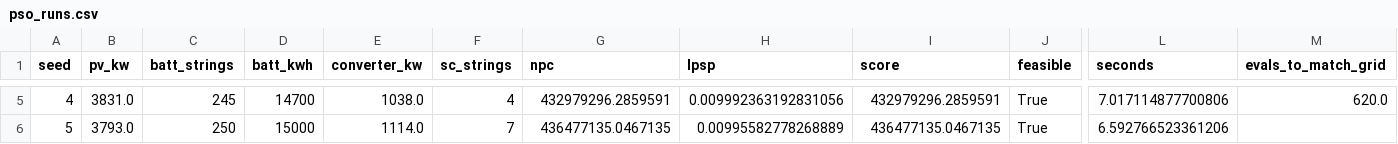
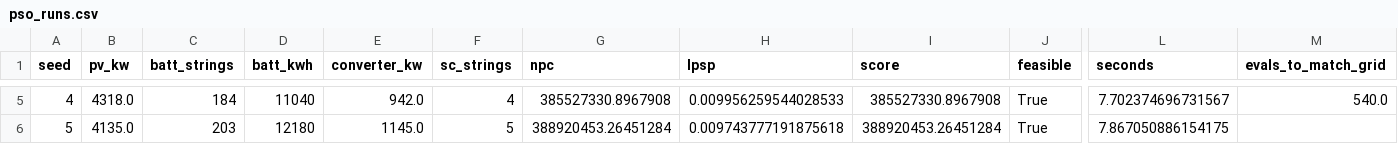
Before and after one commit to yamiamit/Hybrid-Energy-Storage-Application-in-Microgrid, a CSV file: results/pso_runs.csv, drawn as a sheet; only a part is shown, gaps mark what is left out; the diff covers the shown part only; the diff names each change by its address in the sheet, - before the commit and + after, or states it on an @@ line.

```diff
--- a/results/pso_runs.csv
+++ b/results/pso_runs.csv
-B5 (pv_kw): 3831.0
+B5 (pv_kw): 4318.0
-C5 (batt_strings): 245
+C5 (batt_strings): 184
-D5 (batt_kwh): 14700
+D5 (batt_kwh): 11040
-E5 (converter_kw): 1038.0
+E5 (converter_kw): 942.0
-G5 (npc): 432979296.2859591
+G5 (npc): 385527330.8967908
-H5 (lpsp): 0.009992363192831056
+H5 (lpsp): 0.009956259544028533
-I5 (score): 432979296.2859591
+I5 (score): 385527330.8967908
-L5 (seconds): 7.017114877700806
+L5 (seconds): 7.702374696731567
-M5 (evals_to_match_grid): 620.0
+M5 (evals_to_match_grid): 540.0
-B6 (pv_kw): 3793.0
+B6 (pv_kw): 4135.0
-C6 (batt_strings): 250
+C6 (batt_strings): 203
-D6 (batt_kwh): 15000
+D6 (batt_kwh): 12180
-E6 (converter_kw): 1114.0
+E6 (converter_kw): 1145.0
-F6 (sc_strings): 7
+F6 (sc_strings): 5
-G6 (npc): 436477135.0467135
+G6 (npc): 388920453.26451284
-H6 (lpsp): 0.00995582778268889
+H6 (lpsp): 0.009743777191875618
-I6 (score): 436477135.0467135
+I6 (score): 388920453.26451284
-L6 (seconds): 6.592766523361206
+L6 (seconds): 7.867050886154175
```
Also changed, not shown: 29 edited cells elsewhere in this file, results/grid_sweep.csv, results/pso_history.csv, 38 other files.
